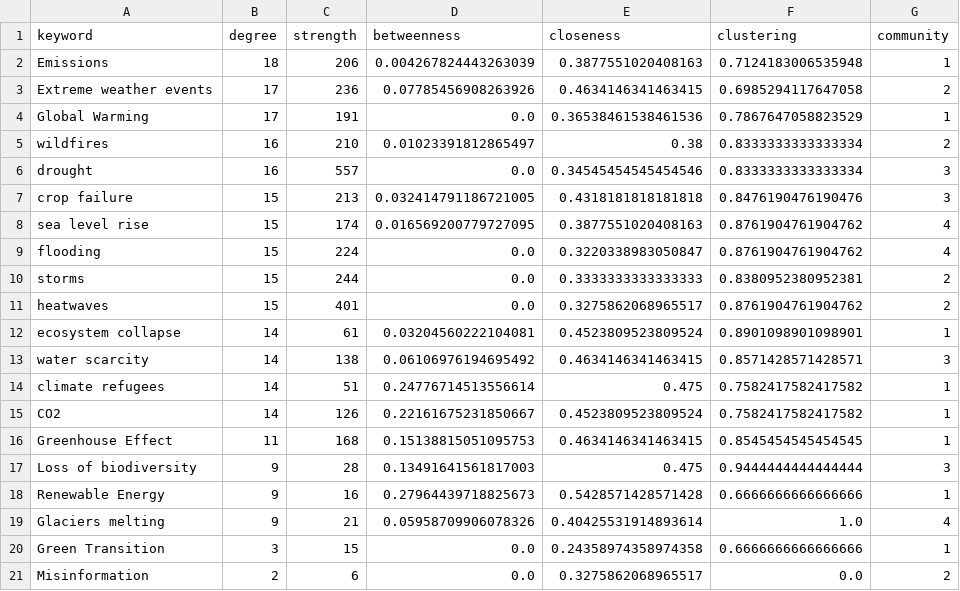
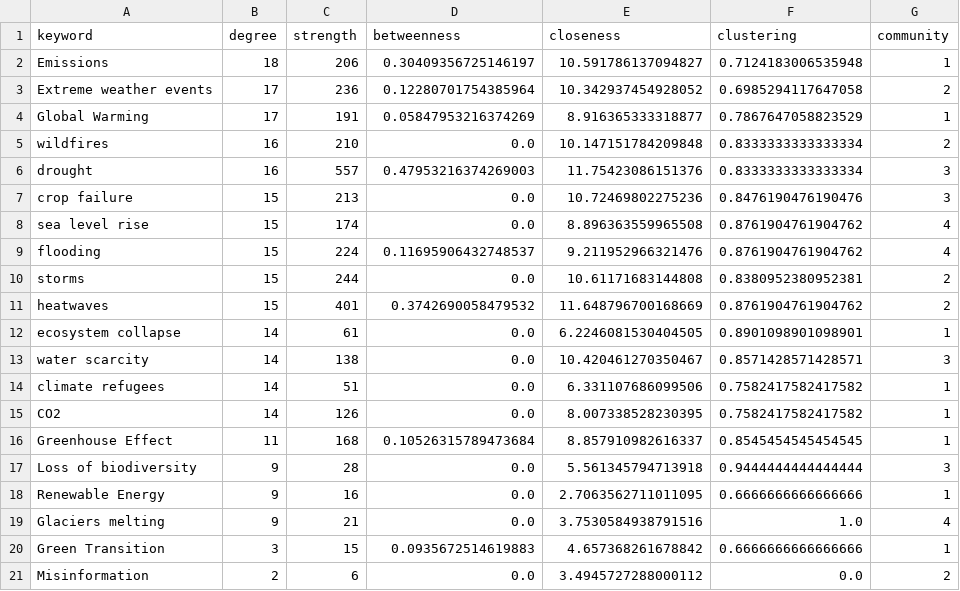
Before and after one commit to francescosilvano/keynet-semantic-network-analyzer, a CSV file: exports/runs/2025-12-16_12-12-01_e76b4d00/main_plus_our/node_metrics.csv, drawn as a sheet.

```diff
--- a/exports/runs/2025-12-16_12-12-01_e76b4d00/main_plus_our/node_metrics.csv
+++ b/exports/runs/2025-12-16_12-12-01_e76b4d00/main_plus_our/node_metrics.csv
@@ -1,21 +1,21 @@
 keyword,degree,strength,betweenness,closeness,clustering,community
-Emissions,18,206,0.004267824443263039,0.3877551020408163,0.7124183006535948,1
-Extreme weather events,17,236,0.07785456908263926,0.4634146341463415,0.6985294117647058,2
-Global Warming,17,191,0.0,0.36538461538461536,0.7867647058823529,1
-wildfires,16,210,0.01023391812865497,0.38,0.8333333333333334,2
-drought,16,557,0.0,0.34545454545454546,0.8333333333333334,3
-crop failure,15,213,0.032414791186721005,0.4318181818181818,0.8476190476190476,3
-sea level rise,15,174,0.016569200779727095,0.3877551020408163,0.8761904761904762,4
-flooding,15,224,0.0,0.3220338983050847,0.8761904761904762,4
-storms,15,244,0.0,0.3333333333333333,0.8380952380952381,2
-heatwaves,15,401,0.0,0.3275862068965517,0.8761904761904762,2
-ecosystem collapse,14,61,0.03204560222104081,0.4523809523809524,0.8901098901098901,1
-water scarcity,14,138,0.06106976194695492,0.4634146341463415,0.8571428571428571,3
-climate refugees,14,51,0.24776714513556614,0.475,0.7582417582417582,1
-CO2,14,126,0.22161675231850667,0.4523809523809524,0.7582417582417582,1
-Greenhouse Effect,11,168,0.15138815051095753,0.4634146341463415,0.8545454545454545,1
-Loss of biodiversity,9,28,0.13491641561817003,0.475,0.9444444444444444,3
-Renewable Energy,9,16,0.27964439718825673,0.5428571428571428,0.6666666666666666,1
-Glaciers melting,9,21,0.05958709906078326,0.40425531914893614,1.0,4
-Green Transition,3,15,0.0,0.24358974358974358,0.6666666666666666,1
-Misinformation,2,6,0.0,0.3275862068965517,0.0,2
+Emissions,18,206,0.30409356725146197,10.591786137094827,0.7124183006535948,1
+Extreme weather events,17,236,0.12280701754385964,10.342937454928052,0.6985294117647058,2
+Global Warming,17,191,0.05847953216374269,8.916365333318877,0.7867647058823529,1
+wildfires,16,210,0.0,10.147151784209848,0.8333333333333334,2
+drought,16,557,0.47953216374269003,11.75423086151376,0.8333333333333334,3
+crop failure,15,213,0.0,10.72469802275236,0.8476190476190476,3
+sea level rise,15,174,0.0,8.896363559965508,0.8761904761904762,4
+flooding,15,224,0.11695906432748537,9.211952966321476,0.8761904761904762,4
+storms,15,244,0.0,10.61171683144808,0.8380952380952381,2
+heatwaves,15,401,0.3742690058479532,11.648796700168669,0.8761904761904762,2
+ecosystem collapse,14,61,0.0,6.2246081530404505,0.8901098901098901,1
+water scarcity,14,138,0.0,10.420461270350467,0.8571428571428571,3
+climate refugees,14,51,0.0,6.331107686099506,0.7582417582417582,1
+CO2,14,126,0.0,8.007338528230395,0.7582417582417582,1
+Greenhouse Effect,11,168,0.10526315789473684,8.857910982616337,0.8545454545454545,1
+Loss of biodiversity,9,28,0.0,5.561345794713918,0.9444444444444444,3
+Renewable Energy,9,16,0.0,2.7063562711011095,0.6666666666666666,1
+Glaciers melting,9,21,0.0,3.7530584938791516,1.0,4
+Green Transition,3,15,0.0935672514619883,4.657368261678842,0.6666666666666666,1
+Misinformation,2,6,0.0,3.4945727288000112,0.0,2
```
Also changed, not shown: exports/runs/2025-12-16_12-12-01_e76b4d00/full_analysis/node_metrics.csv, exports/runs/2025-12-16_12-12-01_e76b4d00/main_keywords/node_metrics.csv, 12 other files.
